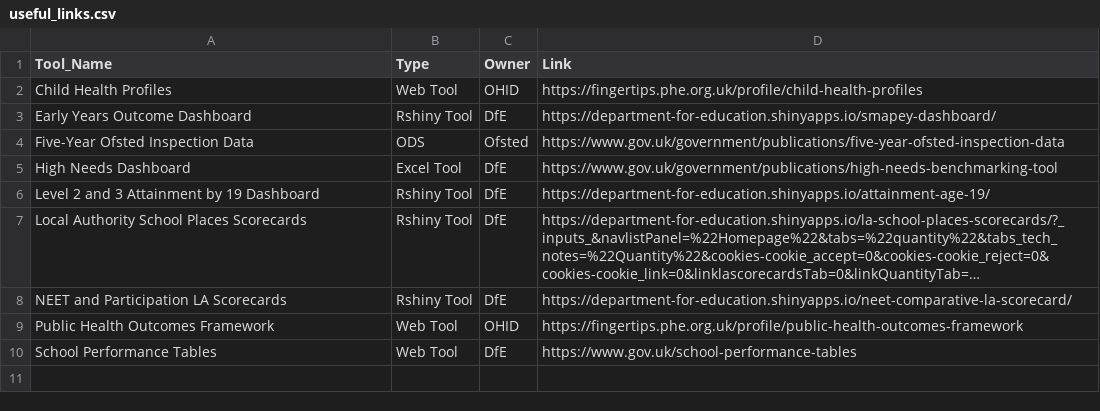
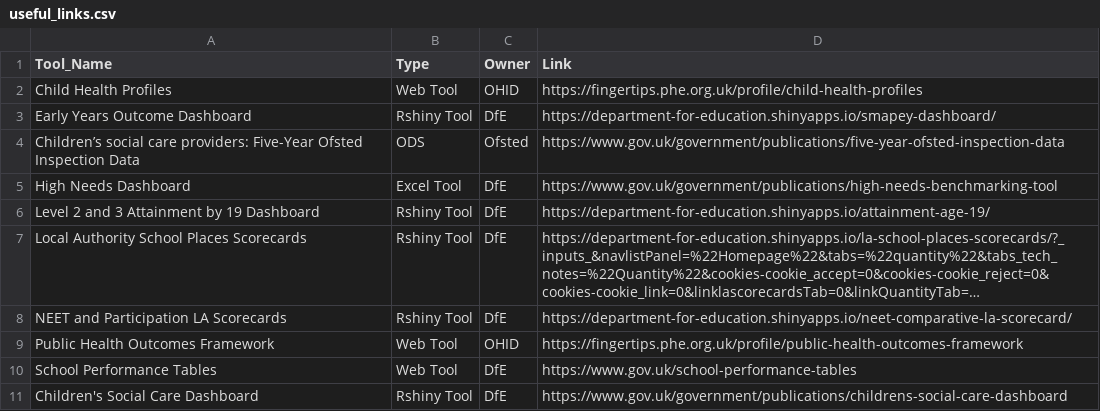
Before and after one commit to dfe-analytical-services/local-authority-interactive-tool, a CSV file: 01_data/02_prod/useful_links.csv, drawn as a sheet; long unchanged cells end in ….

Commit message:
New Data: CLA, Multiplication tables, missing CIN measures and new me… (#107)
* New Data: CLA, Multiplication tables, missing CIN measures and new measures added to support national framework.  Also link to another r Shiny tool added.

* Revised hyperlink format added

```diff
--- a/01_data/02_prod/useful_links.csv
+++ b/01_data/02_prod/useful_links.csv
@@ -3,3 +3,3 @@
 "Early Years Outcome Dashboard","Rshiny Tool","DfE","https://department-for-education.shinyapps.io/smapey-dashboard/"
-"Five-Year Ofsted Inspection Data","ODS","Ofsted","https://www.gov.uk/government/publications/five-year-ofsted-inspection-data"
+"Children’s social care providers: Five-Year Ofsted Inspection Data","ODS","Ofsted","https://www.gov.uk/government/publications/five-year-ofsted-inspection-data"
 "High Needs Dashboard","Excel Tool","DfE","https://www.gov.uk/government/publications/high-needs-benchmarking-tool"
@@ -10 +10,2 @@
 "School Performance Tables","Web Tool","DfE","https://www.gov.uk/school-performance-tables"
+"Children's Social Care Dashboard","Rshiny Tool","DfE","https://www.gov.uk/government/publications/childrens-social-care-dashboard"
```
Also changed, not shown: 3 other files.
